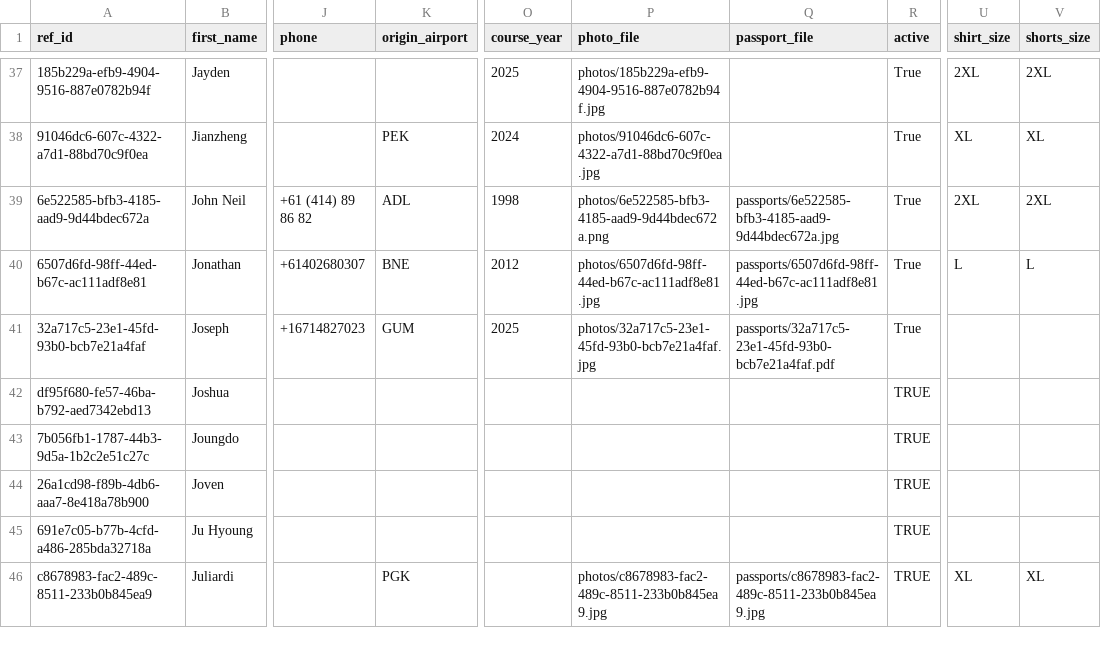
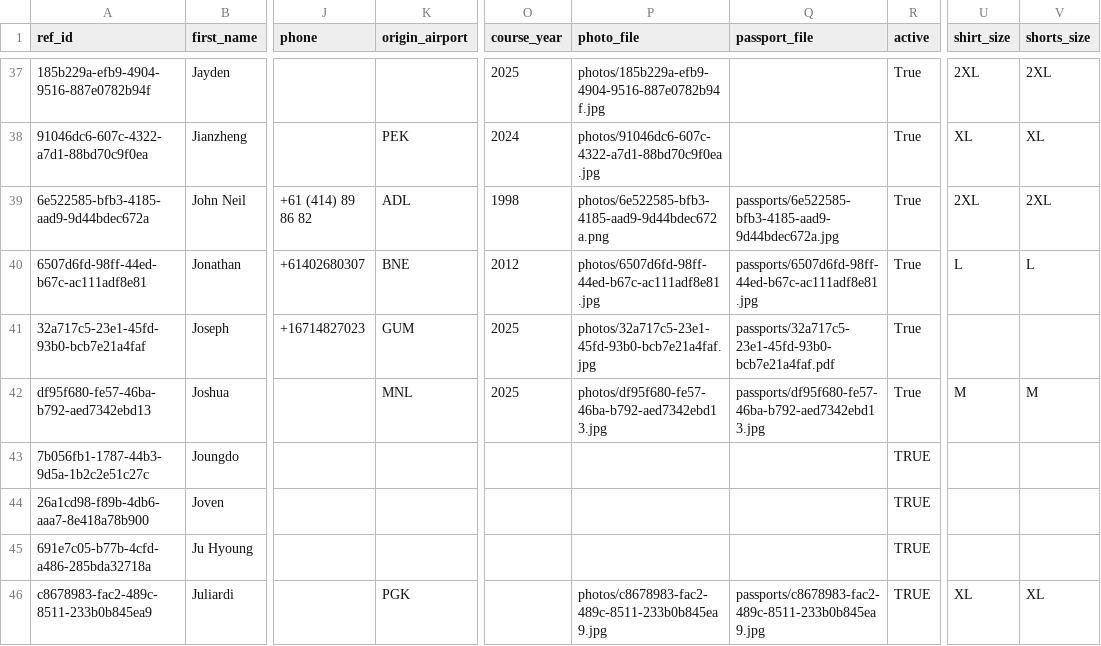
Before and after one commit to avcbeach/referee-database, a CSV file: data/referees.csv, drawn as a sheet; only a part is shown, gaps mark what is left out; the diff names each change by its address in the sheet, - before the commit and + after, or states it on an @@ line.

Commit message:
Update referees.csv via referee app

```diff
--- a/data/referees.csv
+++ b/data/referees.csv
-K42 (origin_airport): (empty)
+K42 (origin_airport): MNL
-O42 (course_year): (empty)
+O42 (course_year): 2025
-P42 (photo_file): (empty)
+P42 (photo_file): photos/df95f680-fe57-46ba-b792-aed7342ebd13.jpg
-Q42 (passport_file): (empty)
+Q42 (passport_file): passports/df95f680-fe57-46ba-b792-aed7342ebd13.jpg
-R42 (active): TRUE
+R42 (active): True
-U42 (shirt_size): (empty)
+U42 (shirt_size): M
-V42 (shorts_size): (empty)
+V42 (shorts_size): M
```
